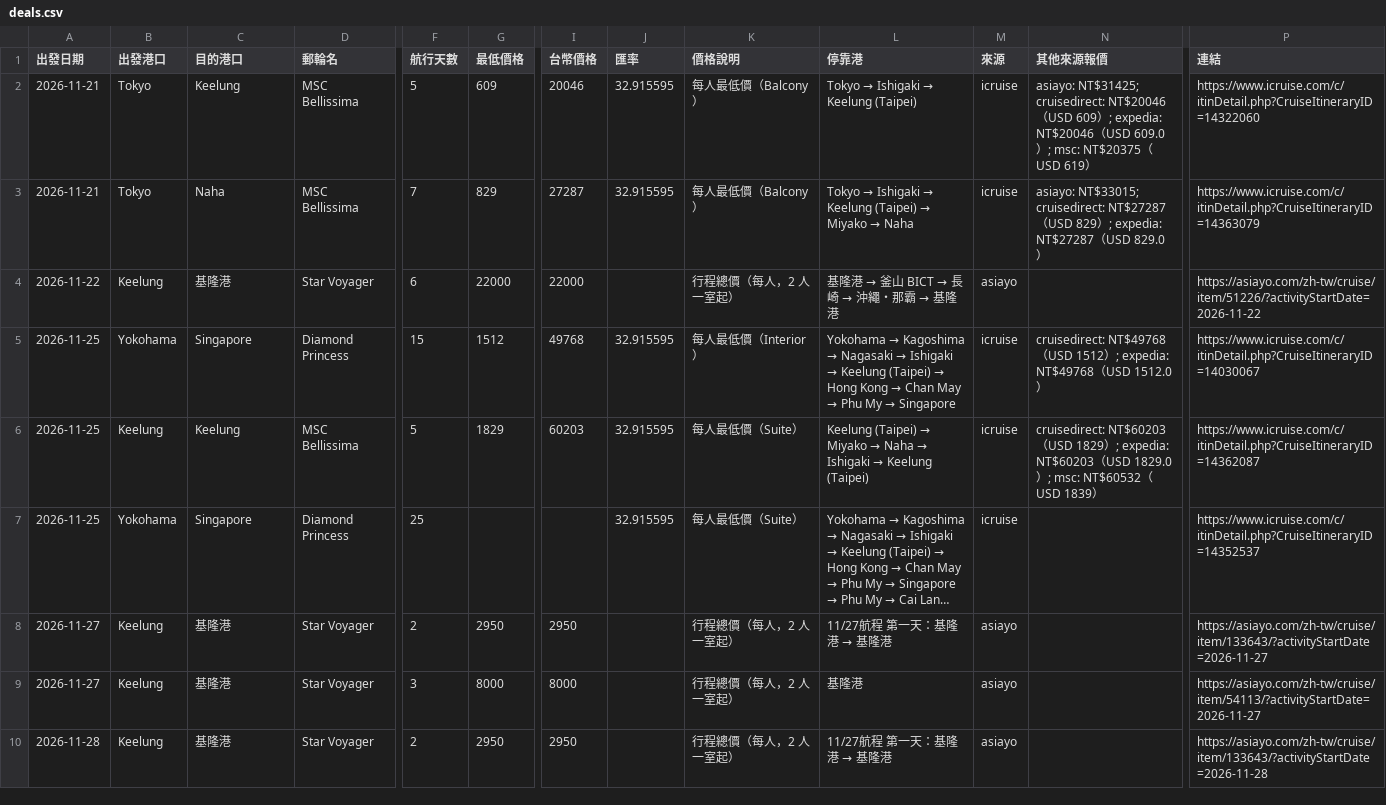
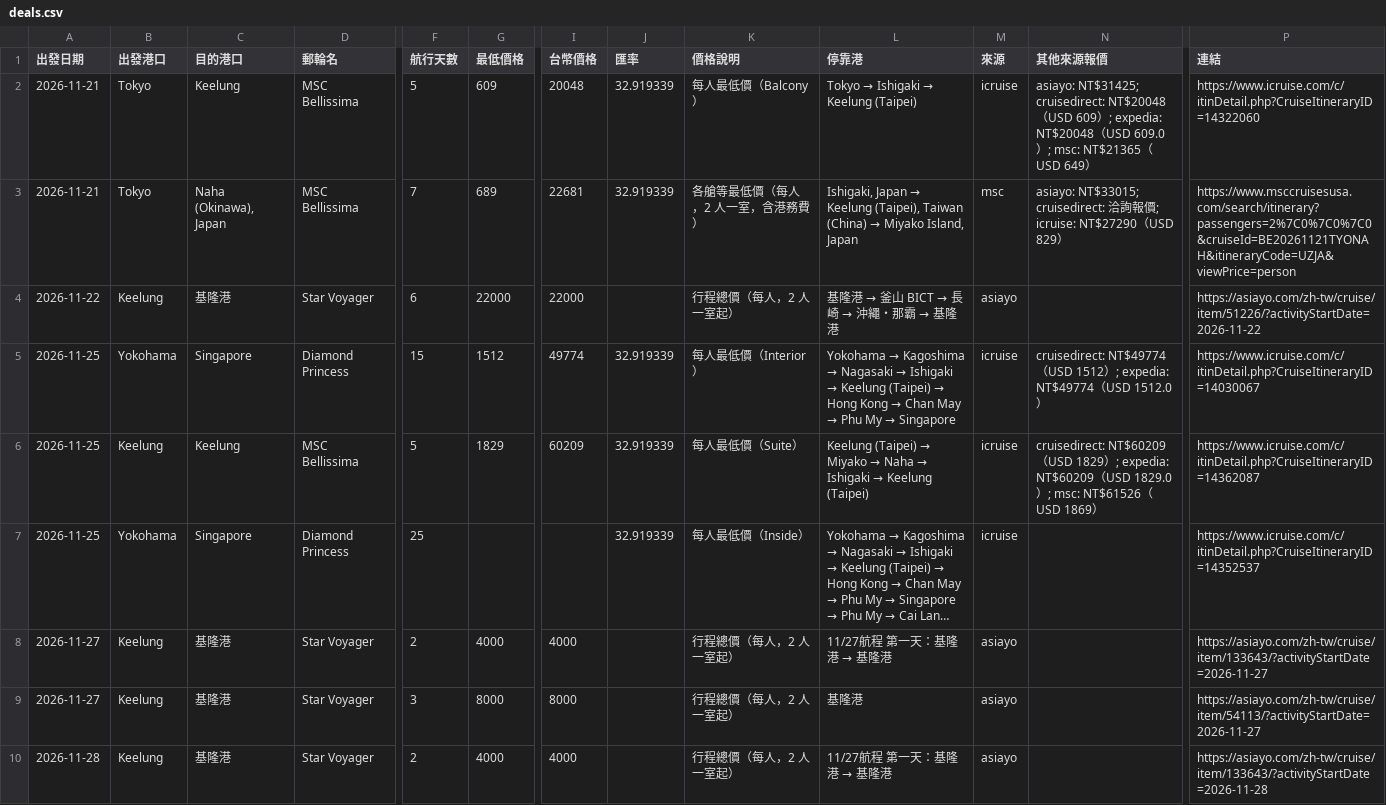
Before and after one commit to paladinlin1/cruise-deals, a CSV file: data/deals.csv, drawn as a sheet; only a part is shown, gaps mark what is left out; long unchanged cells end in …; the diff covers the shown part only; the diff names each change by its address in the sheet, - before the commit and + after, or states it on an @@ line.

```diff
--- a/data/deals.csv
+++ b/data/deals.csv
-I2 (台幣價格): 20046
+I2 (台幣價格): 20048
-J2:J3 (匯率): 32.915595
+J2:J3 (匯率): 32.919339
-N2 (其他來源報價): …NT$31425; cruisedirect: NT$20046（USD 609）; expedia: NT$20046（USD 609.0）; msc: NT$20375（USD 619）
+N2 (其他來源報價): …NT$31425; cruisedirect: NT$20048（USD 609）; expedia: NT$20048（USD 609.0）; msc: NT$21365（USD 649）
-C3 (目的港口): Naha
+C3 (目的港口): Naha (Okinawa), Japan
-G3 (最低價格): 829
+G3 (最低價格): 689
-I3 (台幣價格): 27287
+I3 (台幣價格): 22681
-K3 (價格說明): 每人最低價（Balcony）
+K3 (價格說明): 各艙等最低價（每人，2 人一室，含港務費）
@@ L3 (停靠港): Tokyo → Ishigaki → Keelung (Taipei) → Miyako → Naha → Ishigaki, Japan → Keelung (Taipei), Taiwan (China) → Miyako Island, Japan @@
-M3 (來源): icruise
+M3 (來源): msc
-N3 (其他來源報價): …NT$33015; cruisedirect: NT$27287（USD 829）; expedia: NT$27287（USD 829.0）
+N3 (其他來源報價): …NT$33015; cruisedirect: 洽詢報價; icruise: NT$27290（USD 829）
-P3 (連結): https://www.icruise.com/c/itinDetail.php?CruiseItineraryID=14363079
+P3 (連結): https://www.msccruisesusa.com/search/itinerary?passengers=2%7C0%7C0%7C0&cruiseId=BE20261121TYONAH&itineraryCode=UZJA&viewPrice=person
-I5 (台幣價格): 49768
+I5 (台幣價格): 49774
-J5:J7 (匯率): 32.915595
+J5:J7 (匯率): 32.919339
-N5 (其他來源報價): cruisedirect: NT$49768（USD 1512）; expedia: NT$49768（USD…
+N5 (其他來源報價): cruisedirect: NT$49774（USD 1512）; expedia: NT$49774（USD…
-I6 (台幣價格): 60203
+I6 (台幣價格): 60209
-N6 (其他來源報價): cruisedirect: NT$60203（USD 1829）; expedia: NT$60203（USD 1829.0）; msc: NT$60532（USD 1839）
+N6 (其他來源報價): cruisedirect: NT$60209（USD 1829）; expedia: NT$60209（USD 1829.0）; msc: NT$61526（USD 1869）
-K7 (價格說明): 每人最低價（Suite）
+K7 (價格說明): 每人最低價（Inside）
-G8 (最低價格): 2950
+G8 (最低價格): 4000
-I8 (台幣價格): 2950
+I8 (台幣價格): 4000
-G10 (最低價格): 2950
+G10 (最低價格): 4000
-I10 (台幣價格): 2950
+I10 (台幣價格): 4000
```
Also changed, not shown: 4 added rows, 2 removed rows and 19 edited cells elsewhere in this file, 3 other files.
